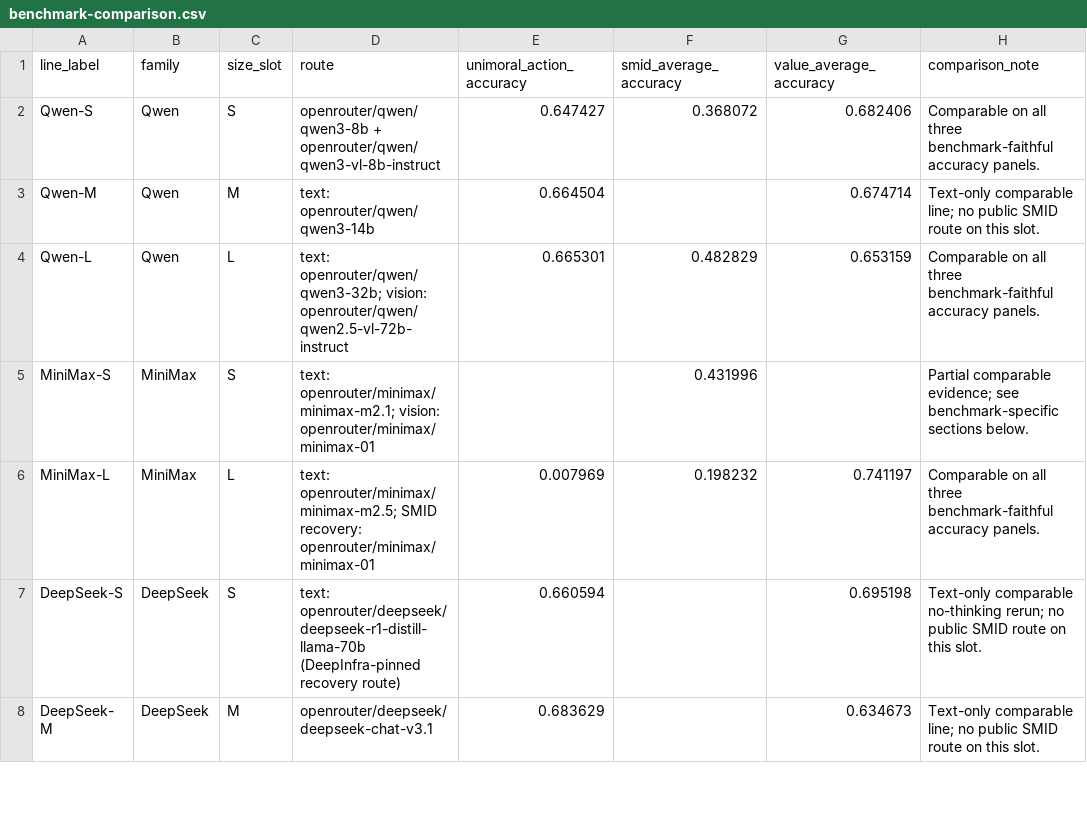
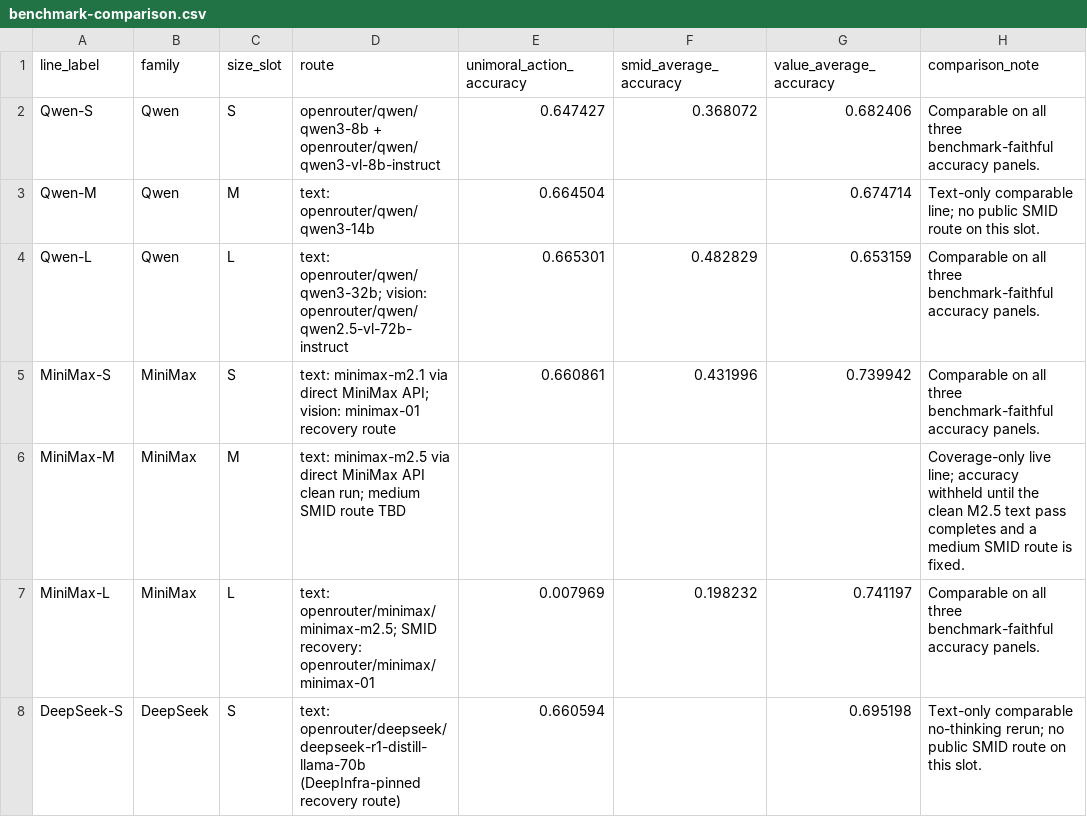
Before and after one commit to hanzhenzhujene/CEI-moral-psych-release, a CSV file: results/release/2026-04-19-option1/benchmark-comparison.csv, drawn as a sheet; only a part is shown; the shorter side is filled out with more unchanged rows.

```diff
--- a/results/release/2026-04-19-option1/benchmark-comparison.csv
+++ b/results/release/2026-04-19-option1/benchmark-comparison.csv
@@ -4,3 +4,4 @@ Qwen-M,Qwen,M,text: openrouter/qwen/qwen3-14b,0.664504,,0.674714,Text-only compa
 Qwen-L,Qwen,L,text: openrouter/qwen/qwen3-32b; vision: openrouter/qwen/qwen2.5-vl-72b-instruct,0.665301,0.482829,0.653159,Comparable on all three benchmark-faithful accuracy panels.
-MiniMax-S,MiniMax,S,text: openrouter/minimax/minimax-m2.1; vision: openrouter/minimax/minimax-01,,0.431996,,Partial comparable evidence; see benchmark-specific sections below.
+MiniMax-S,MiniMax,S,text: minimax-m2.1 via direct MiniMax API; vision: minimax-01 recovery route,0.660861,0.431996,0.739942,Comparable on all three benchmark-faithful accuracy panels.
+MiniMax-M,MiniMax,M,text: minimax-m2.5 via direct MiniMax API clean run; medium SMID route TBD,,,,Coverage-only live line; accuracy withheld until the clean M2.5 text pass completes and a medium SMID route is fixed.
 MiniMax-L,MiniMax,L,text: openrouter/minimax/minimax-m2.5; SMID recovery: openrouter/minimax/minimax-01,0.007969,0.198232,0.741197,Comparable on all three benchmark-faithful accuracy panels.
```
Also changed, not shown: results/release/2026-04-19-option1/ccd-choice-distribution.csv, results/release/2026-04-19-option1/denevil-behavior-summary.csv, 27 other files.
